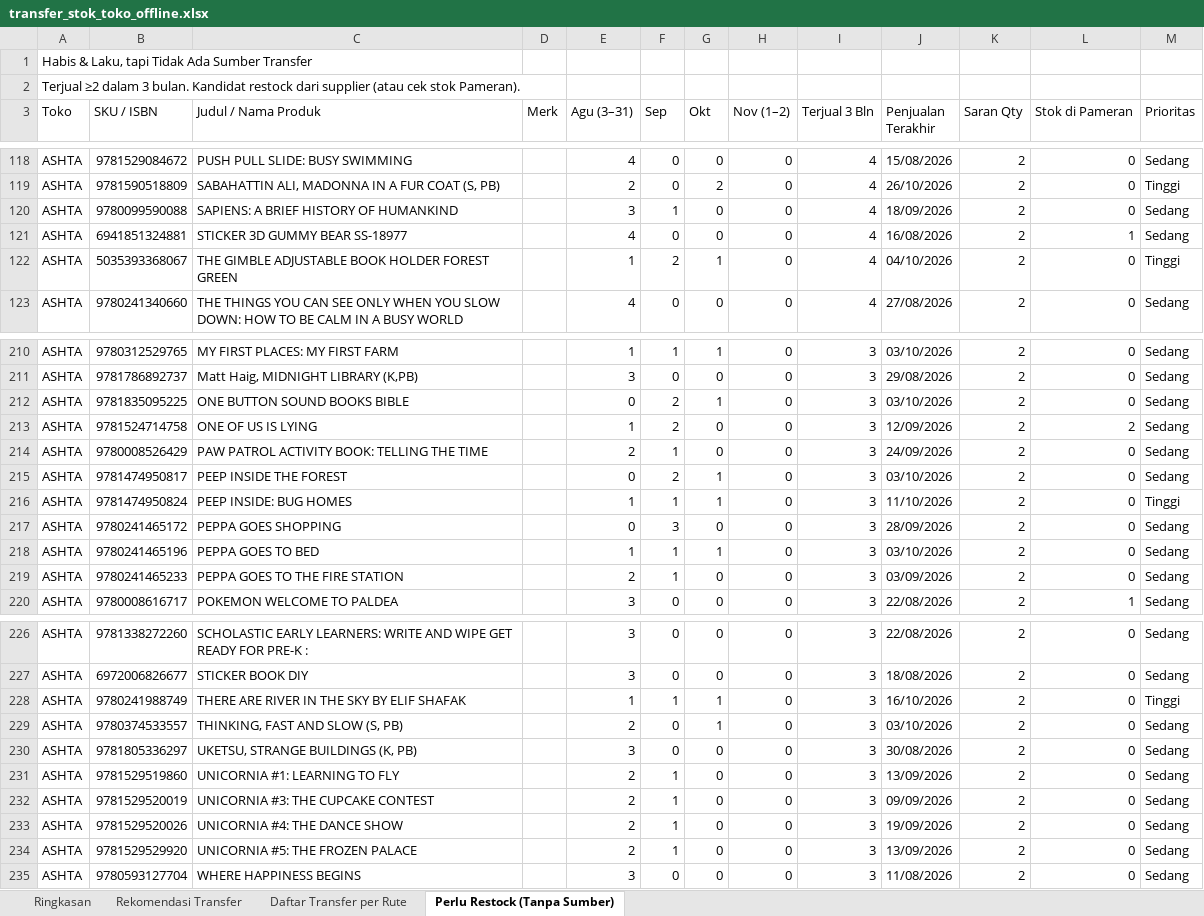
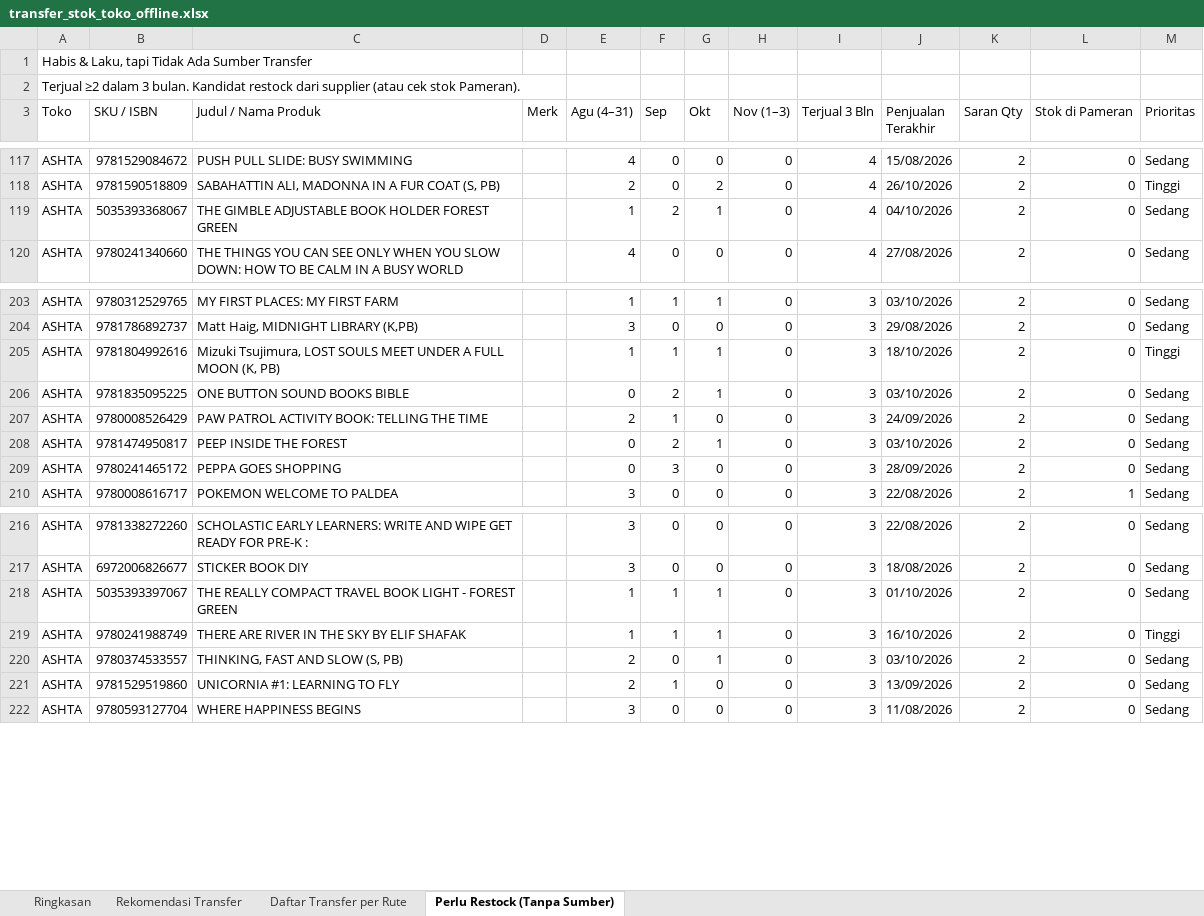
Before and after one commit to stevetsurface/sinar-starbooks-sales, an Excel workbook: data/transfer_stok_toko_offline.xlsx, sheet Perlu Restock (Tanpa Sumber), drawn as a sheet; only a part is shown, gaps mark what is left out; values as stored, in another font and other column widths than the file's, no cell formats; removed rows and columns are numbered as before the commit, all else as after; the diff covers the shown part only; the diff names each change by its address in the sheet, - before the commit and + after, or states it on an @@ line.

```diff
--- a/data/transfer_stok_toko_offline.xlsx (sheet Perlu Restock (Tanpa Sumber))
+++ b/data/transfer_stok_toko_offline.xlsx (sheet Perlu Restock (Tanpa Sumber))
-E3: Agu (3–31)
+E3: Agu (4–31)
-H3: Nov (1–2)
+H3: Nov (1–3)
-row 120: ASHTA | 9780099590088 | SAPIENS: A BRIEF HISTORY OF HUMANKIND |  | 3 | 1 | 0 | 0 | 4 | 18/09/2026 | 2 | 0 | Sedang
-row 121: ASHTA | 6941851324881 | STICKER 3D GUMMY BEAR SS-18977 |  | 4 | 0 | 0 | 0 | 4 | 16/08/2026 | 2 | 1 | Sedang
-M119 (Prioritas): Tinggi
+M119 (Prioritas): Sedang
+row 205: ASHTA | 9781804992616 | Mizuki Tsujimura, LOST SOULS MEET UNDER A FULL MOON (K, PB) |  | 1 | 1 | 1 | 0 | 3 | 18/10/2026 | 2 | 0 | Tinggi
-row 213: ASHTA | 9781524714758 | ONE OF US IS LYING |  | 1 | 2 | 0 | 0 | 3 | 12/09/2026 | 2 | 2 | Sedang
-row 216: ASHTA | 9781474950824 | PEEP INSIDE: BUG HOMES |  | 1 | 1 | 1 | 0 | 3 | 11/10/2026 | 2 | 0 | Tinggi
-row 218: ASHTA | 9780241465196 | PEPPA GOES TO BED |  | 1 | 1 | 1 | 0 | 3 | 03/10/2026 | 2 | 0 | Sedang
-row 219: ASHTA | 9780241465233 | PEPPA GOES TO THE FIRE STATION |  | 2 | 1 | 0 | 0 | 3 | 03/09/2026 | 2 | 0 | Sedang
+row 218: ASHTA | 5035393397067 | THE REALLY COMPACT TRAVEL BOOK LIGHT - FOREST GREEN |  | 1 | 1 | 1 | 0 | 3 | 01/10/2026 | 2 | 0 | Sedang
-row 230: ASHTA | 9781805336297 | UKETSU, STRANGE BUILDINGS (K, PB) |  | 3 | 0 | 0 | 0 | 3 | 30/08/2026 | 2 | 0 | Sedang
-row 232: ASHTA | 9781529520019 | UNICORNIA #3: THE CUPCAKE CONTEST |  | 2 | 1 | 0 | 0 | 3 | 09/09/2026 | 2 | 0 | Sedang
-row 233: ASHTA | 9781529520026 | UNICORNIA #4: THE DANCE SHOW |  | 2 | 1 | 0 | 0 | 3 | 19/09/2026 | 2 | 0 | Sedang
-row 234: ASHTA | 9781529529920 | UNICORNIA #5: THE FROZEN PALACE |  | 2 | 1 | 0 | 0 | 3 | 13/09/2026 | 2 | 0 | Sedang
```
Also changed, not shown: 18 added rows, 41 removed rows and 35 edited cells elsewhere in this sheet, sheet Rekomendasi Transfer, sheet Daftar Transfer per Rute, sheet Ringkasan, cell formats, 39 other files.
